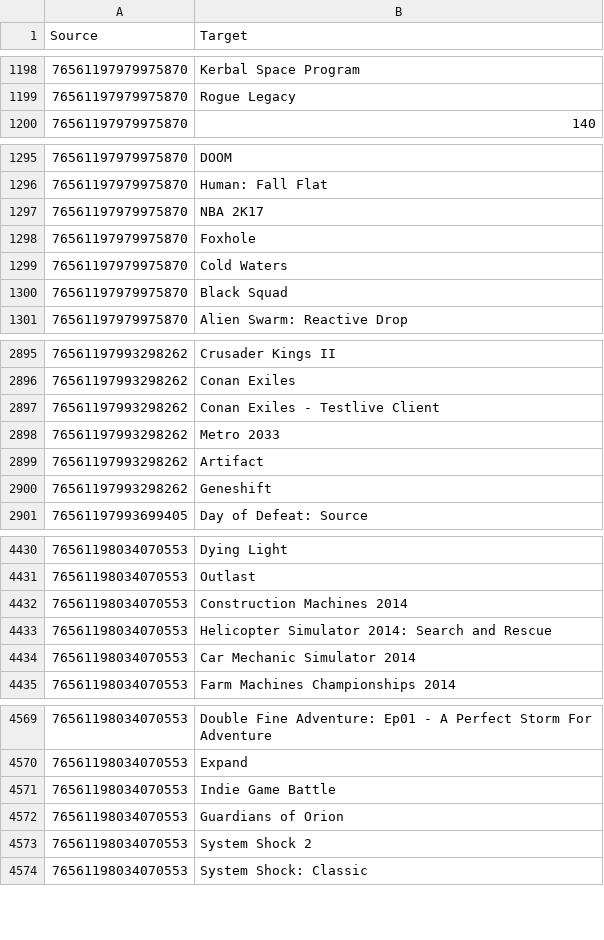
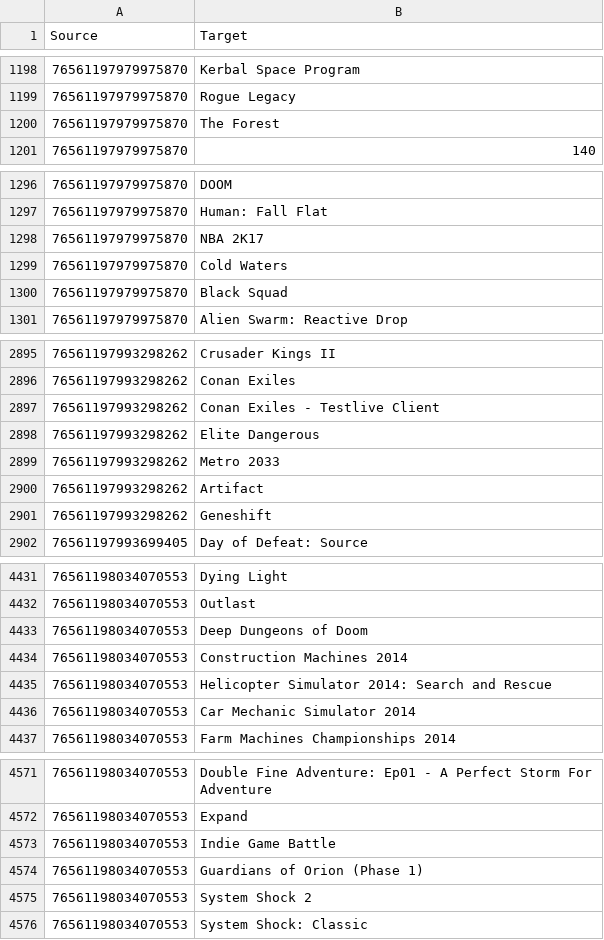
Before and after one commit to micsab/Game-Recommendation-Engine, a CSV file: gephi_test.csv, drawn as a sheet; only a part is shown, gaps mark what is left out.

```diff
--- a/gephi_test.csv
+++ b/gephi_test.csv
@@ -1199,2 +1199,3 @@ Source,Target
 76561197979975870,Rogue Legacy
+76561197979975870,The Forest
 76561197979975870,140
@@ -1297,3 +1298,2 @@ Source,Target
 76561197979975870,NBA 2K17
-76561197979975870,Foxhole
 76561197979975870,Cold Waters
@@ -2897,2 +2897,3 @@ Source,Target
 76561197993298262,Conan Exiles - Testlive Client
+76561197993298262,Elite Dangerous
 76561197993298262,Metro 2033
@@ -4431,2 +4432,3 @@ Source,Target
 76561198034070553,Outlast
+76561198034070553,Deep Dungeons of Doom
 76561198034070553,Construction Machines 2014
@@ -4571,3 +4573,3 @@ Source,Target
 76561198034070553,Indie Game Battle
-76561198034070553,Guardians of Orion
+76561198034070553,Guardians of Orion (Phase 1)
 76561198034070553,System Shock 2
```
Also changed, not shown: 2 other files.
